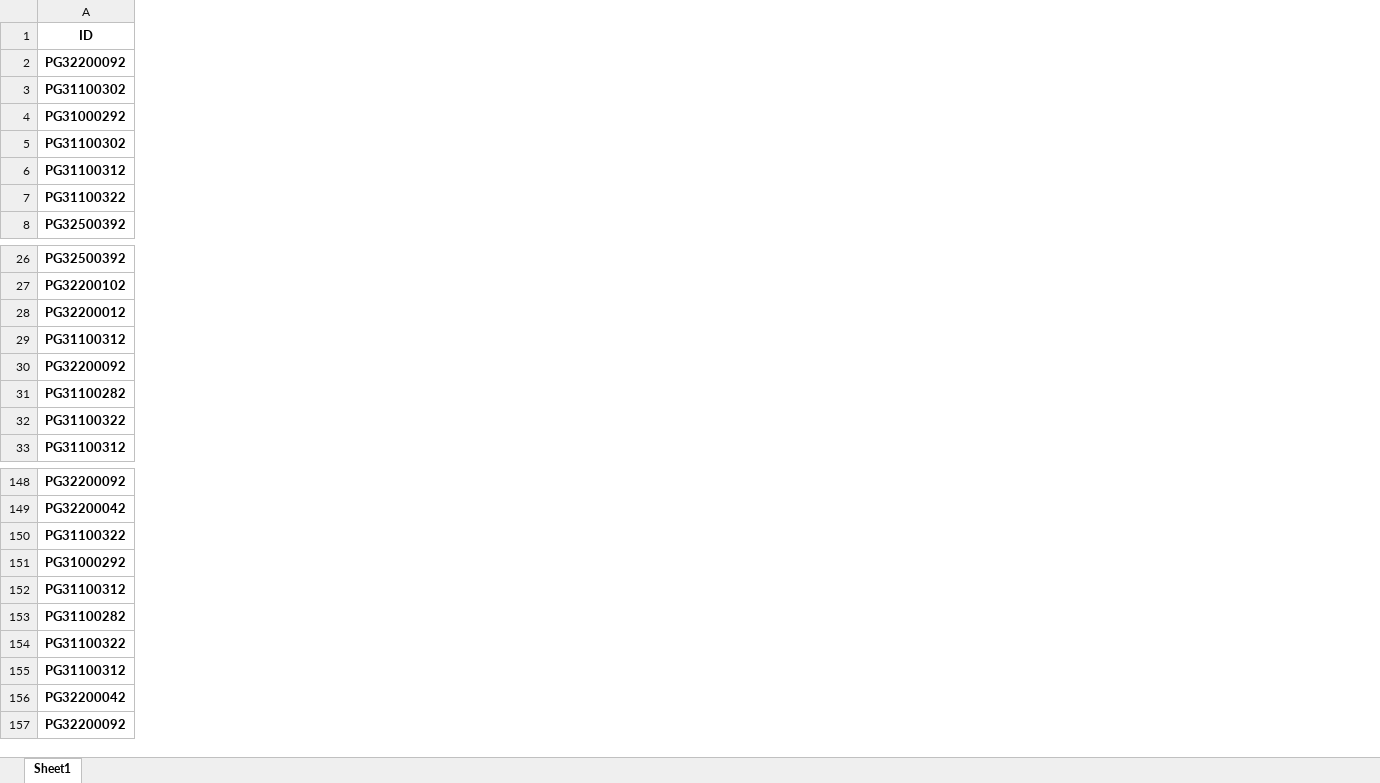
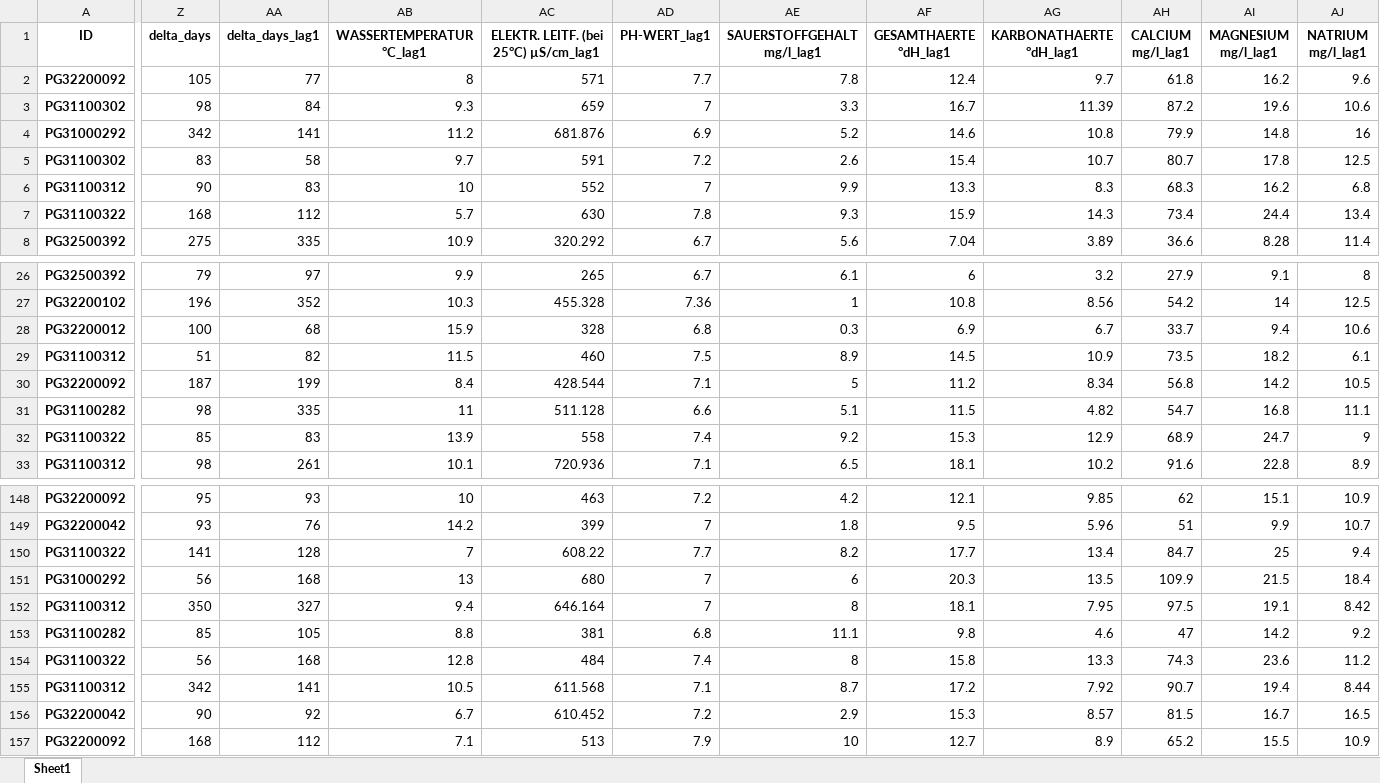
Before and after one commit to lisaweidl/ML_Water, an Excel workbook: df_test.xlsx, sheet Sheet1, drawn as a sheet; only a part is shown, gaps mark what is left out; values as stored, in another font and other column widths than the file's, no borders; the diff covers the shown part only; the diff names each change by its address in the sheet, - before the commit and + after, or states it on an @@ line.

```diff
--- a/df_test.xlsx (sheet Sheet1)
+++ b/df_test.xlsx (sheet Sheet1)
+column Z (delta_days), rows 2-8: 105 | 98 | 342 | 83 | 90 | 168 | 275; rows 26-33: 79 | 196 | 100 | 51 | 187 | 98 | 85 | 98; rows 148-157: 95 | 93 | 141 | 56 | 350 | 85 | 56 | 342 | 90 | 168
+column AA (delta_days_lag1), rows 2-8: 77 | 84 | 141 | 58 | 83 | 112 | 335; rows 26-33: 97 | 352 | 68 | 82 | 199 | 335 | 83 | 261; rows 148-157: 93 | 76 | 128 | 168 | 327 | 105 | 168 | 141 | 92 | 112
+column AB (WASSERTEMPERATUR °C_lag1), rows 2-8: 8 | 9.3 | 11.2 | 9.7 | 10 | 5.7 | 10.9; rows 26-33: 9.9 | 10.3 | 15.9 | 11.5 | 8.4 | 11 | 13.9 | 10.1; rows 148-157: 10 | 14.2 | 7 | 13 | 9.4 | 8.8 | 12.8 | 10.5 | 6.7 | 7.1
+column AC, rows 1-8: ELEKTR. LEITF. (bei 25°C) µS/cm_lag1 | 571 | 659 | 681.876 | 591 | 552 | 630 | 320.292; rows 26-33: 265 | 455.328 | 328 | 460 | 428.544 | 511.128 | 558 | 720.936; rows 148-157: 463 | 399 | 608.22 | 680 | 646.164 | 381 | 484 | 611.568 | 610.452 | 513
+column AD (PH-WERT_lag1), rows 2-8: 7.7 | 7 | 6.9 | 7.2 | 7 | 7.8 | 6.7; rows 26-33: 6.7 | 7.36 | 6.8 | 7.5 | 7.1 | 6.6 | 7.4 | 7.1; rows 148-157: 7.2 | 7 | 7.7 | 7 | 7 | 6.8 | 7.4 | 7.1 | 7.2 | 7.9
+column AE (SAUERSTOFFGEHALT mg/l_lag1), rows 2-8: 7.8 | 3.3 | 5.2 | 2.6 | 9.9 | 9.3 | 5.6; rows 26-33: 6.1 | 1 | 0.3 | 8.9 | 5 | 5.1 | 9.2 | 6.5; rows 148-157: 4.2 | 1.8 | 8.2 | 6 | 8 | 11.1 | 8 | 8.7 | 2.9 | 10
+column AF (GESAMTHAERTE °dH_lag1), rows 2-8: 12.4 | 16.7 | 14.6 | 15.4 | 13.3 | 15.9 | 7.04; rows 26-33: 6 | 10.8 | 6.9 | 14.5 | 11.2 | 11.5 | 15.3 | 18.1; rows 148-157: 12.1 | 9.5 | 17.7 | 20.3 | 18.1 | 9.8 | 15.8 | 17.2 | 15.3 | 12.7
+column AG (KARBONATHAERTE °dH_lag1), rows 2-8: 9.7 | 11.39 | 10.8 | 10.7 | 8.3 | 14.3 | 3.89; rows 26-33: 3.2 | 8.56 | 6.7 | 10.9 | 8.34 | 4.82 | 12.9 | 10.2; rows 148-157: 9.85 | 5.96 | 13.4 | 13.5 | 7.95 | 4.6 | 13.3 | 7.92 | 8.57 | 8.9
+column AH (CALCIUM mg/l_lag1), rows 2-8: 61.8 | 87.2 | 79.9 | 80.7 | 68.3 | 73.4 | 36.6; rows 26-33: 27.9 | 54.2 | 33.7 | 73.5 | 56.8 | 54.7 | 68.9 | 91.6; rows 148-157: 62 | 51 | 84.7 | 109.9 | 97.5 | 47 | 74.3 | 90.7 | 81.5 | 65.2
+column AI (MAGNESIUM mg/l_lag1), rows 2-8: 16.2 | 19.6 | 14.8 | 17.8 | 16.2 | 24.4 | 8.28; rows 26-33: 9.1 | 14 | 9.4 | 18.2 | 14.2 | 16.8 | 24.7 | 22.8; rows 148-157: 15.1 | 9.9 | 25 | 21.5 | 19.1 | 14.2 | 23.6 | 19.4 | 16.7 | 15.5
+column AJ (NATRIUM mg/l_lag1), rows 2-8: 9.6 | 10.6 | 16 | 12.5 | 6.8 | 13.4 | 11.4; rows 26-33: 8 | 12.5 | 10.6 | 6.1 | 10.5 | 11.1 | 9 | 8.9; rows 148-157: 10.9 | 10.7 | 9.4 | 18.4 | 8.42 | 9.2 | 11.2 | 8.44 | 16.5 | 10.9
```
Also changed, not shown: 12 added columns and 6 edited cells elsewhere in this sheet, Cleaned_Water_2109.xlsx, df_train.xlsx, 3 other files.
